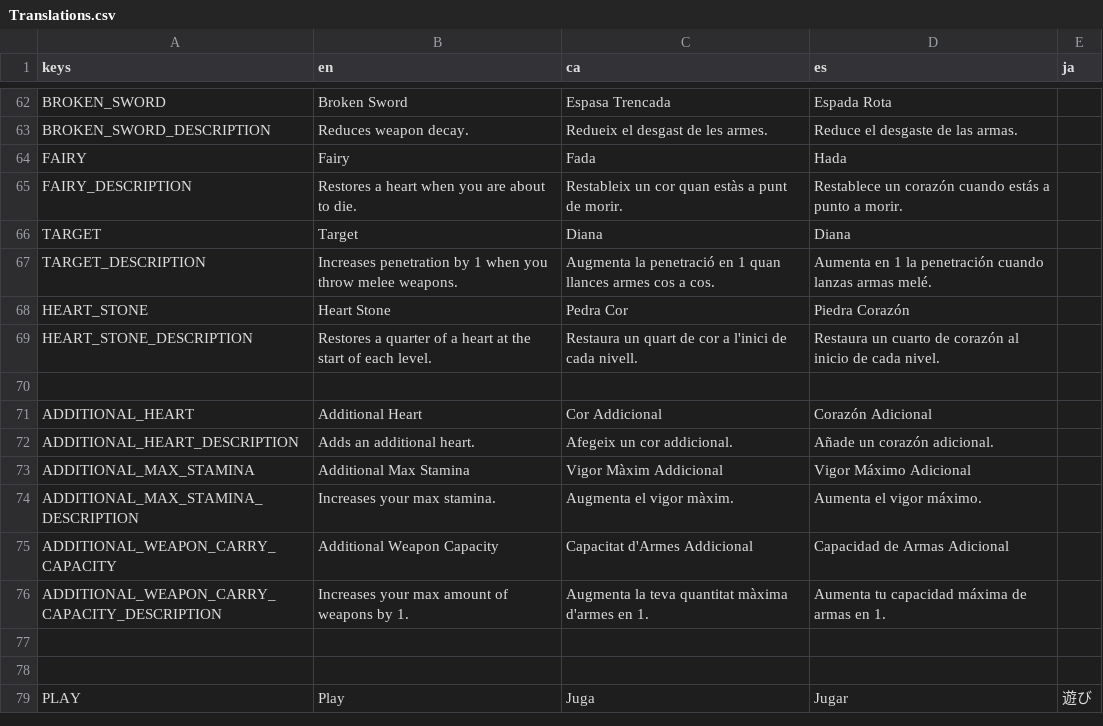
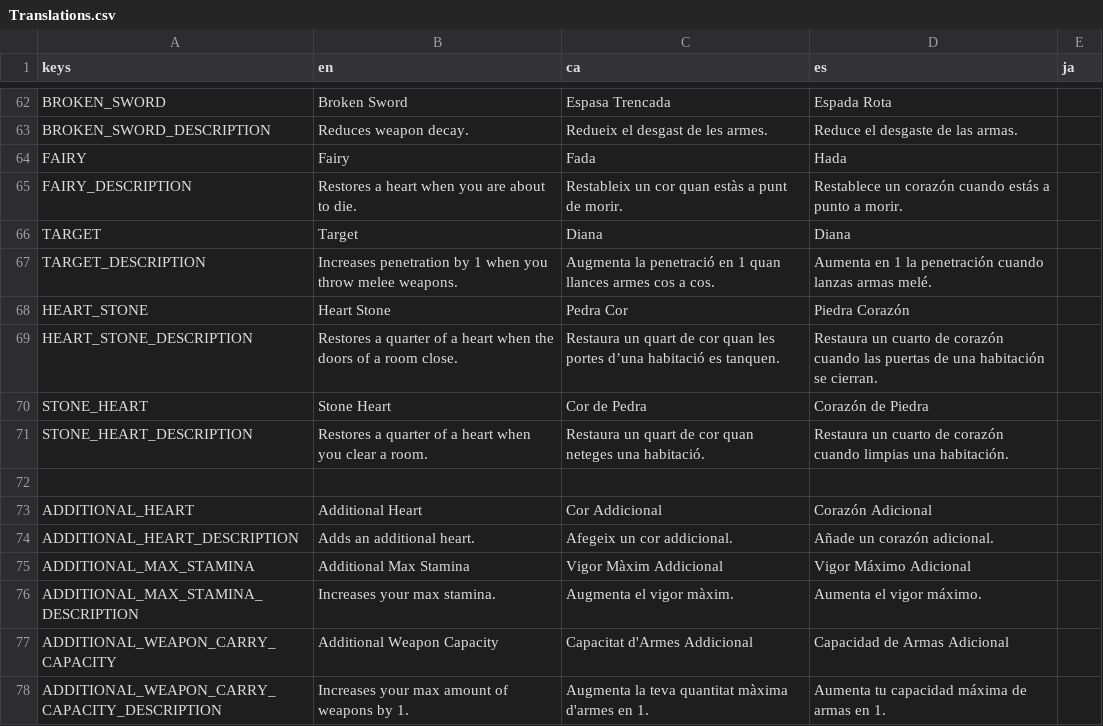
Before and after one commit to MateuSai/Where-is-the-Princess, a CSV file: Translations/Translations.csv, drawn as a sheet; only a part is shown, gaps mark what is left out; the shorter side is filled out with more unchanged rows.

Commit message:
stone heart

```diff
--- a/Translations/Translations.csv
+++ b/Translations/Translations.csv
@@ -68,3 +68,5 @@ TARGET_DESCRIPTION,Increases penetration by 1 when you throw melee weapons.,Augm
 HEART_STONE,Heart Stone,Pedra Cor,Piedra Corazón,
-HEART_STONE_DESCRIPTION,Restores a quarter of a heart at the start of each level.,Restaura un quart de cor a l'inici de cada nivell.,Restaura un cuarto de corazón al inicio de cada nivel.,
+HEART_STONE_DESCRIPTION,Restores a quarter of a heart when the doors of a room close.,Restaura un quart de cor quan les portes d’una habitació es tanquen.,Restaura un cuarto de corazón cuando las puertas de una habitación se cierran.,
+STONE_HEART,Stone Heart,Cor de Pedra,Corazón de Piedra,
+STONE_HEART_DESCRIPTION,Restores a quarter of a heart when you clear a room.,Restaura un quart de cor quan neteges una habitació.,Restaura un cuarto de corazón cuando limpias una habitación.,
 ,,,,
```
Also changed, not shown: 8 other files.
